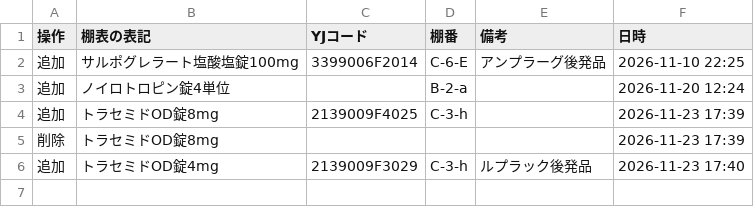
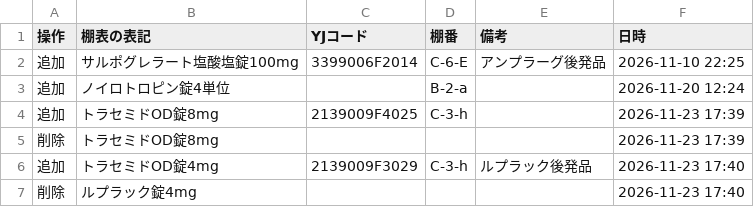
Before and after one commit to code89314-bit/jishiyaku, a CSV file: formulary-edits.csv, drawn as a sheet; the diff names each change by its address in the sheet, - before the commit and + after, or states it on an @@ line.

Commit message:
採用薬を削除：ルプラック錠4mg

```diff
--- a/formulary-edits.csv
+++ b/formulary-edits.csv
+row 7: 削除 | ルプラック錠4mg |  |  |  | 2026-11-23 17:40
```
